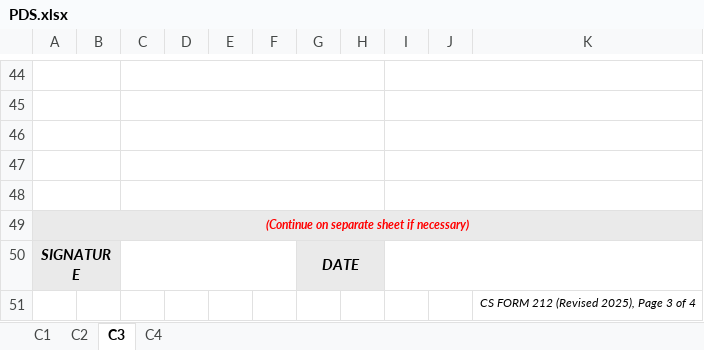
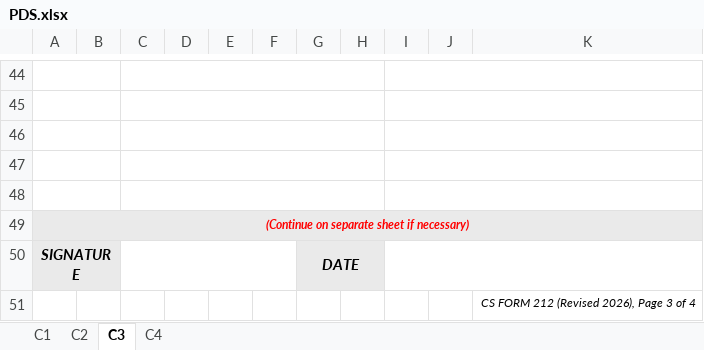
Before and after one commit to pat3ckcusi-code/hris-laravel-docker, an Excel workbook: storage/app/templates/PDS.xlsx, sheet C3, drawn as a sheet; only a part is shown, gaps mark what is left out; values as stored, in another font and other column widths than the file's, no borders; the diff names each change by its address in the sheet, - before the commit and + after, or states it on an @@ line.

```diff
--- a/storage/app/templates/PDS.xlsx (sheet C3)
+++ b/storage/app/templates/PDS.xlsx (sheet C3)
-K51: CS FORM 212 (Revised 2025), Page 3 of 4
+K51: CS FORM 212 (Revised 2026), Page 3 of 4
```
Also changed, not shown: sheet C2, sheet C4, sheet C1, charts or pictures, 37 other files.
